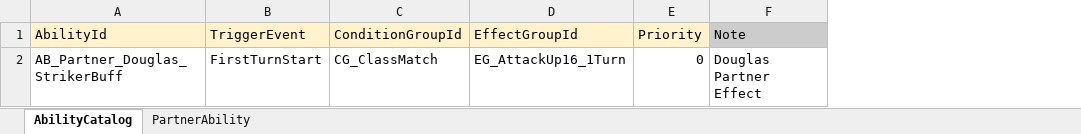
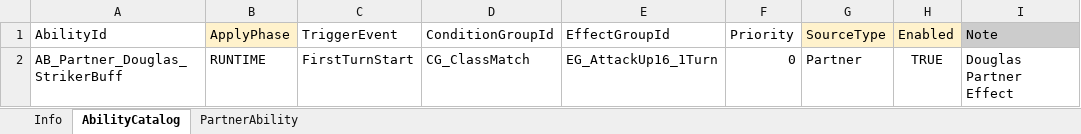
Before and after one commit to nate0815/CombatCalculatorTest, an Excel workbook: Data/AbilityMenu.xlsx, sheet AbilityCatalog, drawn as a sheet; values as stored, in another font and other column widths than the file's, no borders; charts and pictures not drawn; addresses are those after the commit; the diff names each change by its address in the sheet, - before the commit and + after, or states it on an @@ line.

Commit message:
update data

```diff
--- a/Data/AbilityMenu.xlsx (sheet AbilityCatalog)
+++ b/Data/AbilityMenu.xlsx (sheet AbilityCatalog)
+sheet tab: Info
+column B (ApplyPhase), row 2: RUNTIME
+column G (SourceType), row 2: Partner
+column H (Enabled), row 2: TRUE
-A1 fill: #FFF2CC
+A1 fill: none
-C1:F1 fill: #FFF2CC
+C1:F1 fill: none
```
Also changed, not shown: charts or pictures, Data/ConditionMenu.xlsx, Data/EffectMenu.xlsx, 1 other file.
